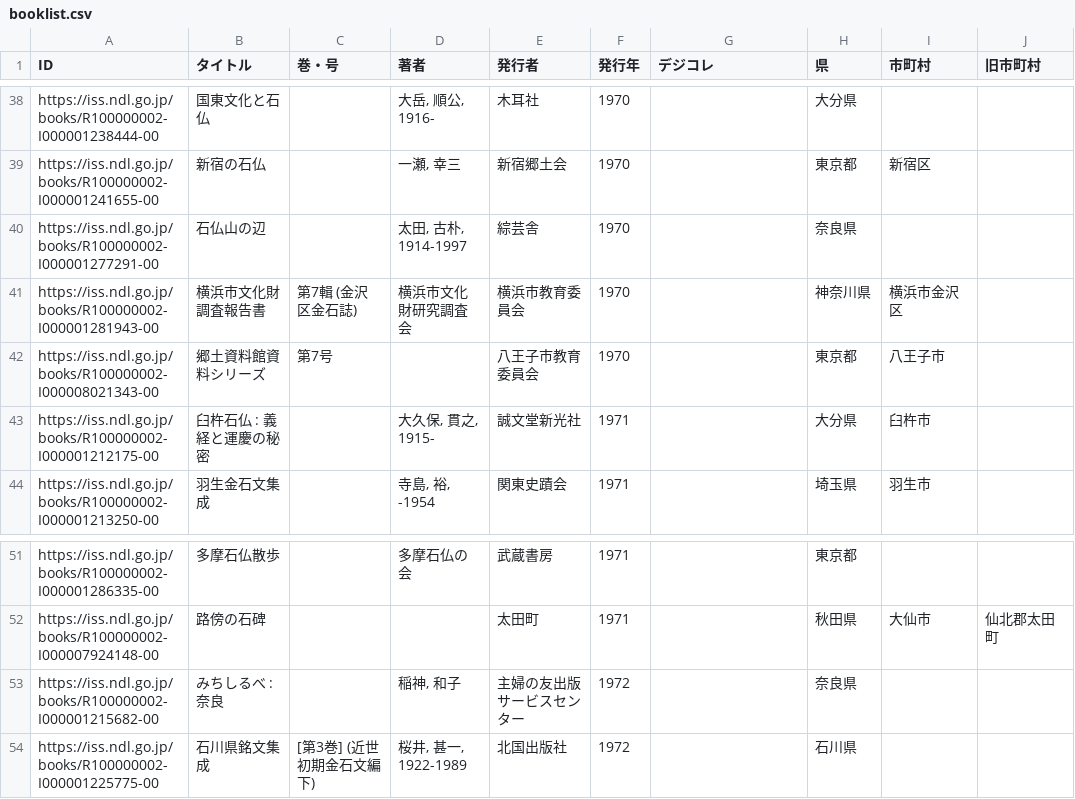
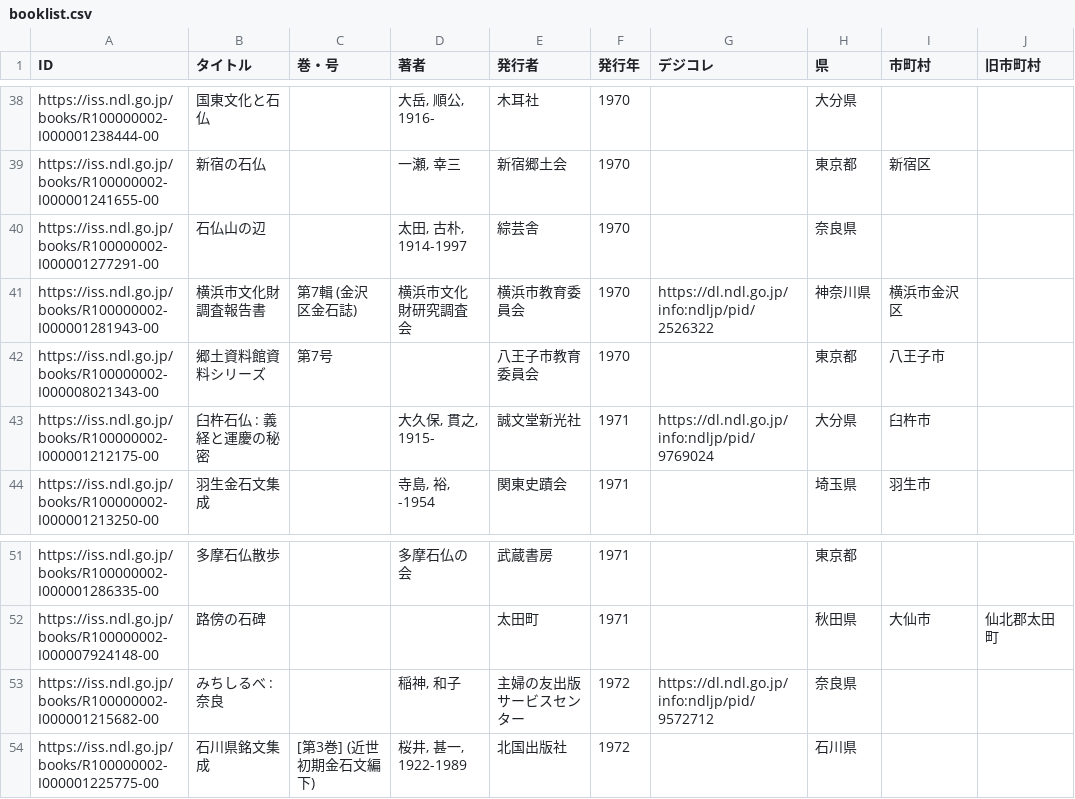
Before and after one commit to sekibutsu-info/booklist, a CSV file: booklist.csv, drawn as a sheet; only a part is shown, gaps mark what is left out; the diff covers the shown part only; the diff names each change by its address in the sheet, - before the commit and + after, or states it on an @@ line.

Commit message:
add デジコレ

```diff
--- a/booklist.csv
+++ b/booklist.csv
-G41 (デジコレ): (empty)
+G41 (デジコレ): https://dl.ndl.go.jp/info:ndljp/pid/2526322
-G43 (デジコレ): (empty)
+G43 (デジコレ): https://dl.ndl.go.jp/info:ndljp/pid/9769024
-G53 (デジコレ): (empty)
+G53 (デジコレ): https://dl.ndl.go.jp/info:ndljp/pid/9572712
```
Also changed, not shown: 14 edited cells elsewhere in this file, 1 other file.
